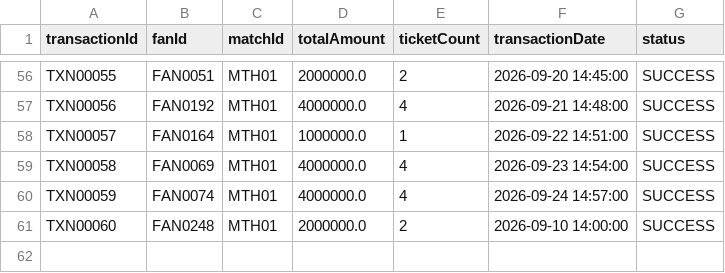
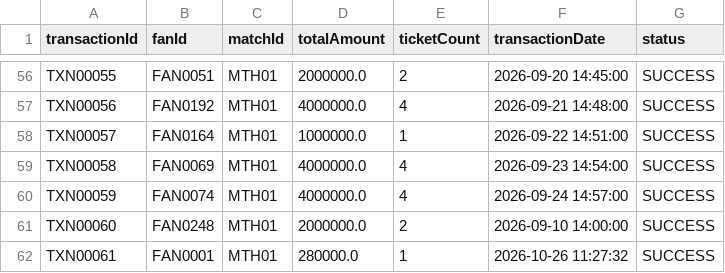
Before and after one commit to haile2517-star/Group6_Stadium-Ticket-Booking-Simulation, a CSV file: data/transactions.csv, drawn as a sheet; only a part is shown, gaps mark what is left out; the diff names each change by its address in the sheet, - before the commit and + after, or states it on an @@ line.

```diff
--- a/data/transactions.csv
+++ b/data/transactions.csv
+row 62: TXN00061 | FAN0001 | MTH01 | 280000.0 | 1 | 2026-10-26 11:27:32 | SUCCESS
```
Also changed, not shown: data/seats.csv, 6 other files.
